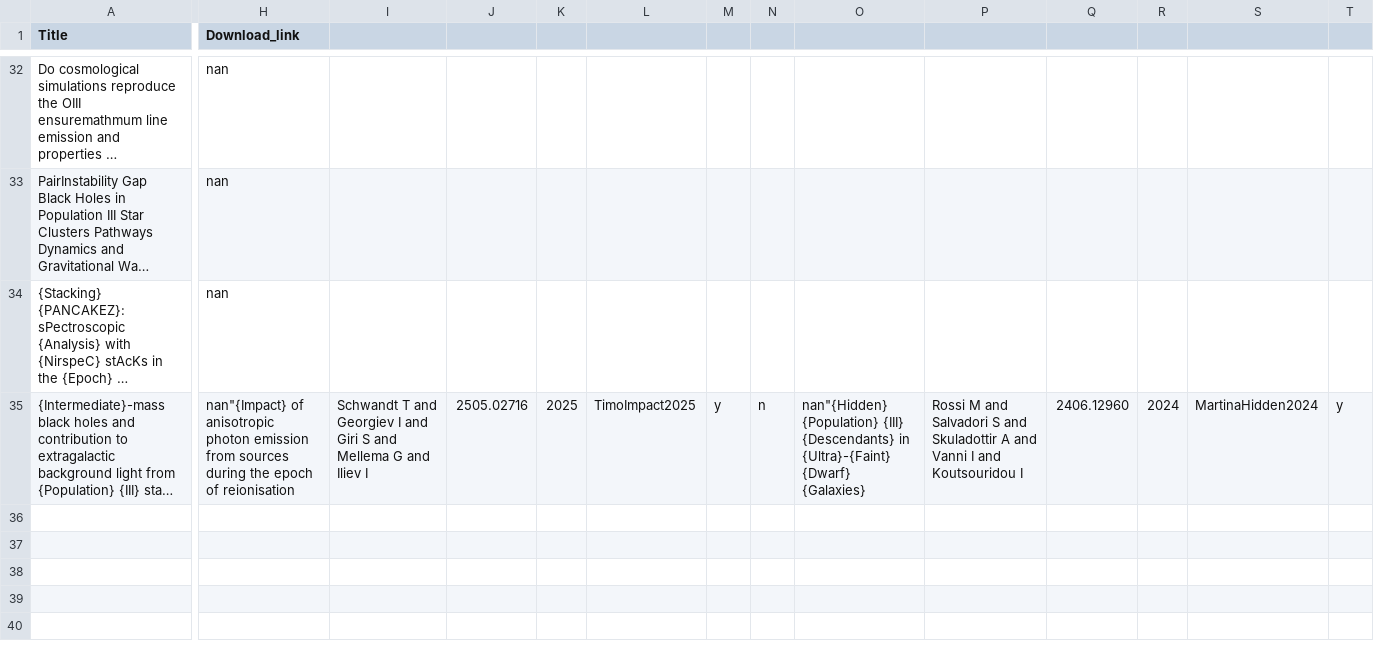
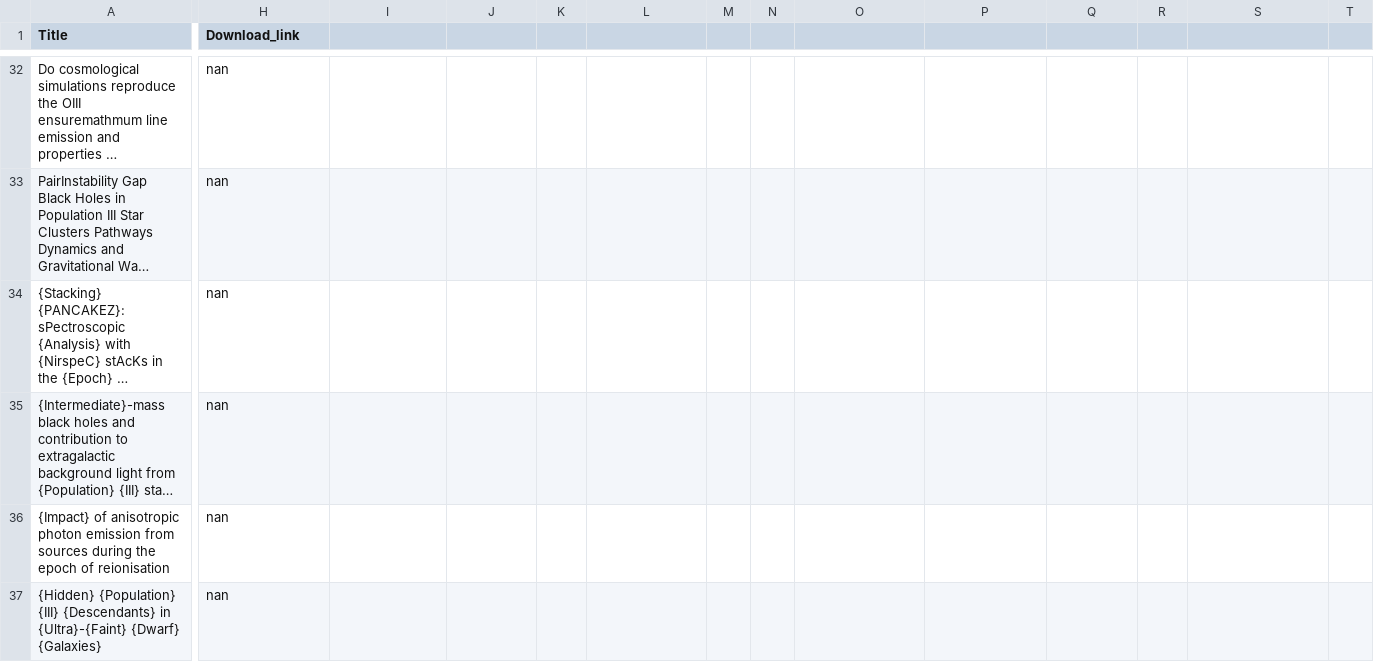
Before and after one commit to Vasissualiyp/references, a CSV file: papers.csv, drawn as a sheet; only a part is shown, gaps mark what is left out; long unchanged cells end in …; rows hold the shown columns only; the diff covers the shown part only; the diff names each change by its address in the sheet, - before the commit and + after, or states it on an @@ line.

```diff
--- a/papers.csv
+++ b/papers.csv
-H35 (Download_link): nan"{Impact} of anisotropic photon emission from sources during the epoch of reionisation
+H35 (Download_link): nan
-I35: Schwandt T and Georgiev I and Giri S and Mellema G and Iliev I
+I35: (empty)
-J35: 2505.02716
+J35: (empty)
-K35: 2025
+K35: (empty)
-L35: TimoImpact2025
+L35: (empty)
-M35: y
+M35: (empty)
-N35: n
+N35: (empty)
-O35: nan"{Hidden} {Population} {III} {Descendants} in {Ultra}-{Faint} {Dwarf} {Galaxies}
+O35: (empty)
-P35: Rossi M and Salvadori S and Skuladottir A and Vanni I and Koutsouridou I
+P35: (empty)
-Q35: 2406.12960
+Q35: (empty)
-R35: 2024
+R35: (empty)
-S35: MartinaHidden2024
+S35: (empty)
-T35: y
+T35: (empty)
+row 36: {Impact} of anisotropic photon emission from sources during the epoch of reionisation | nan
+row 37: {Hidden} {Population} {III} {Descendants} in {Ultra}-{Faint} {Dwarf} {Galaxies} | nan
```
Also changed, not shown: 3 added rows and 10 edited cells elsewhere in this file, 1 other file.
